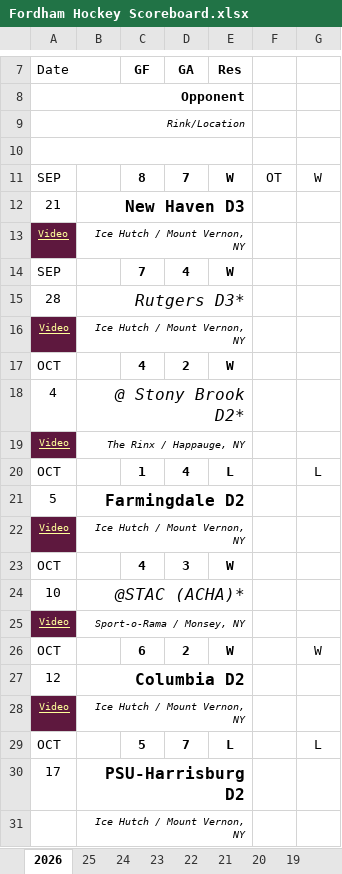
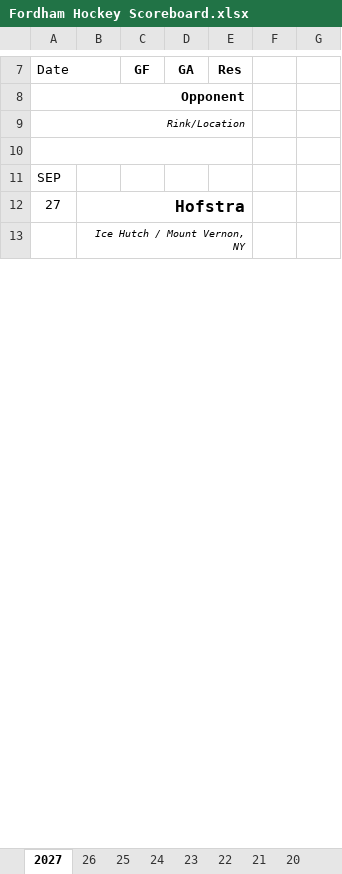
Before and after one commit to michael-m-casserly/fordhamhockey, an Excel workbook: schedule/Fordham Hockey Scoreboard.xlsx, sheet 2027, drawn as a sheet; only a part is shown, gaps mark what is left out; values as stored, in another font and other column widths than the file's, no borders; charts and pictures not drawn; removed rows and columns are numbered as before the commit, all else as after; the diff covers the shown part only; the diff names each change by its address in the sheet, - before the commit and + after, or states it on an @@ line.

```diff
--- a/schedule/Fordham Hockey Scoreboard.xlsx (sheet 2027)
+++ b/schedule/Fordham Hockey Scoreboard.xlsx (sheet 2027)
-sheet tab: 2026
+sheet tab: 2027
+sheet tab: 26
-row 11: SEP |  | 8 | 7 | W | OT | W
-row 12: 21 | New Haven D3
-row 13: Video | Ice Hutch / Mount Vernon, NY
-row 14: SEP |  | 7 | 4 | W
-row 15: 28 | Rutgers D3*
-row 16: Video | Ice Hutch / Mount Vernon, NY
-row 17: OCT |  | 4 | 2 | W
-row 18: 4 | @ Stony Brook D2*
-row 19: Video | The Rinx / Happauge, NY
-row 20: OCT |  | 1 | 4 | L |  | L
-row 21: 5 | Farmingdale D2
-row 22: Video | Ice Hutch / Mount Vernon, NY
-row 23: OCT |  | 4 | 3 | W
-row 24: 10 | @STAC (ACHA)*
-row 25: Video | Sport-o-Rama / Monsey, NY
-row 26: OCT |  | 6 | 2 | W |  | W
-row 27: 12 | Columbia D2
-row 28: Video | Ice Hutch / Mount Vernon, NY
-row 29: OCT |  | 5 | 7 | L |  | L
-row 30: 17 | PSU-Harrisburg D2
+row 11: SEP
+row 12: 27 | Hofstra
```
Also changed, not shown: 49 added rows, 29 removed rows, 6 moved rows, 16 edited cells, cell formats and merged cells elsewhere in this sheet, charts or pictures, roster/Fordham Hockey Roster.xlsx, 1 other file.
